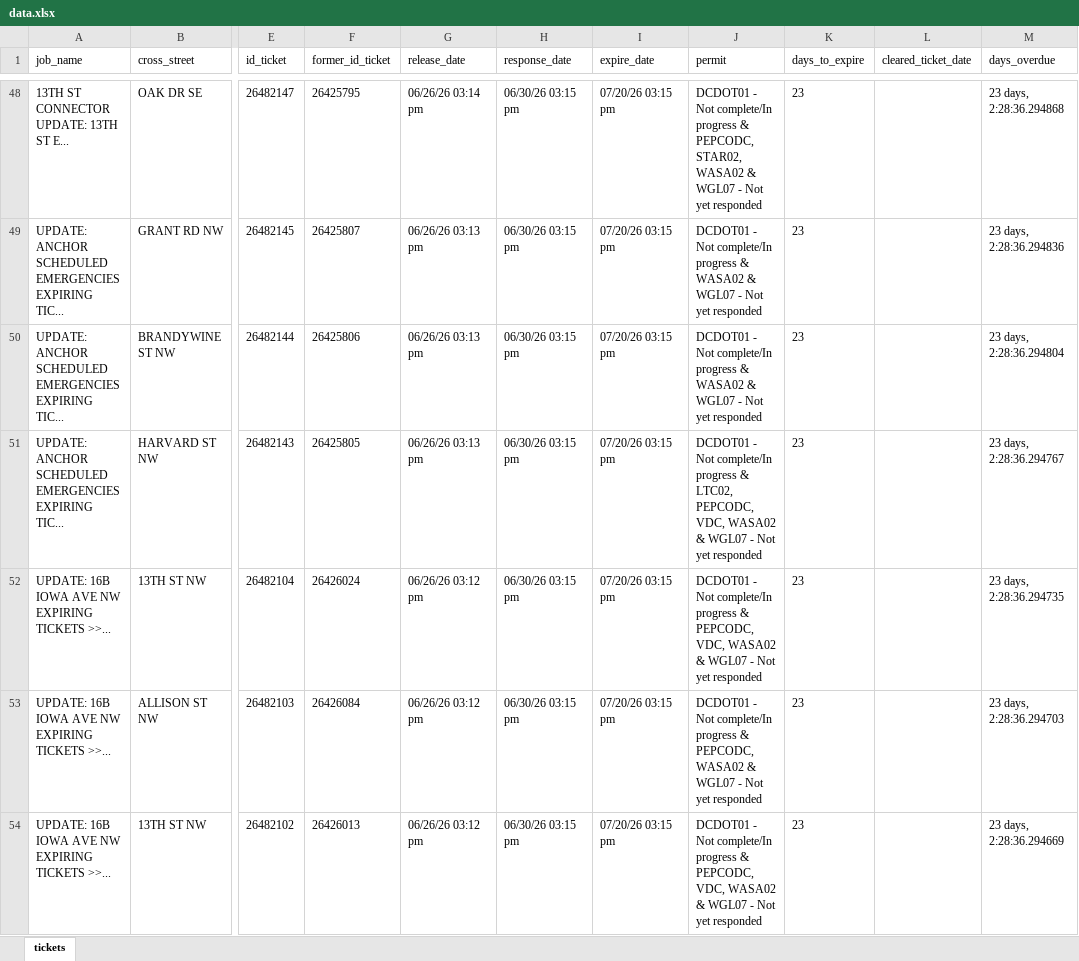
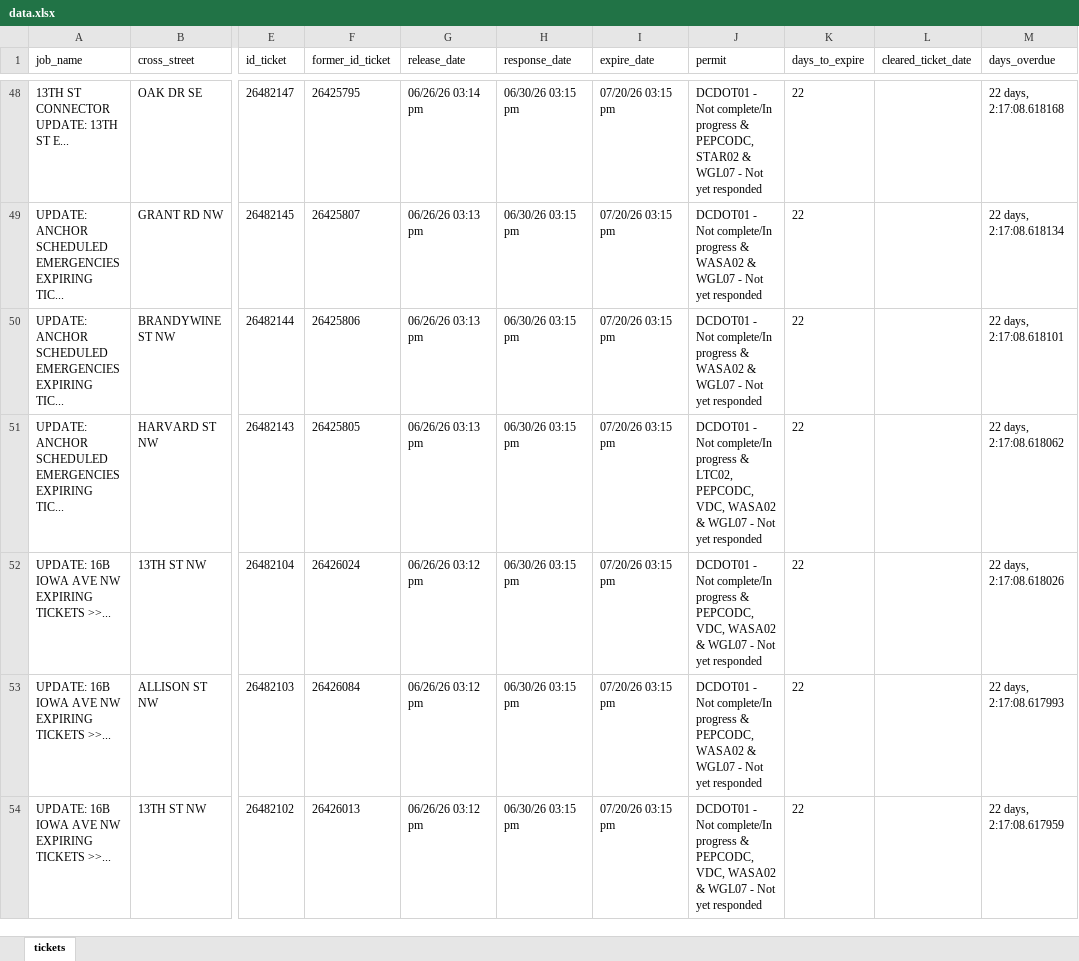
Before and after one commit to james-collin2/MissUtilityWorkFlow, an Excel workbook: data.xlsx, sheet tickets, drawn as a sheet; only a part is shown, gaps mark what is left out; values as stored, in another font and other column widths than the file's, no borders; the diff covers the shown part only; the diff names each change by its address in the sheet, - before the commit and + after, or states it on an @@ line.

```diff
--- a/data.xlsx (sheet tickets)
+++ b/data.xlsx (sheet tickets)
-J48 (permit): …& PEPCODC, STAR02, WASA02 & WGL07…
+J48 (permit): …& PEPCODC, STAR02 & WGL07…
-K48:K54 (days_to_expire): 23
+K48:K54 (days_to_expire): 22
-M48 (days_overdue): 23 days, 2:28:36.294868
+M48 (days_overdue): 22 days, 2:17:08.618168
-M49 (days_overdue): 23 days, 2:28:36.294836
+M49 (days_overdue): 22 days, 2:17:08.618134
-M50 (days_overdue): 23 days, 2:28:36.294804
+M50 (days_overdue): 22 days, 2:17:08.618101
-M51 (days_overdue): 23 days, 2:28:36.294767
+M51 (days_overdue): 22 days, 2:17:08.618062
-M52 (days_overdue): 23 days, 2:28:36.294735
+M52 (days_overdue): 22 days, 2:17:08.618026
-M53 (days_overdue): 23 days, 2:28:36.294703
+M53 (days_overdue): 22 days, 2:17:08.617993
-M54 (days_overdue): 23 days, 2:28:36.294669
+M54 (days_overdue): 22 days, 2:17:08.617959
```
Also changed, not shown: 1563 edited cells elsewhere in this sheet.
